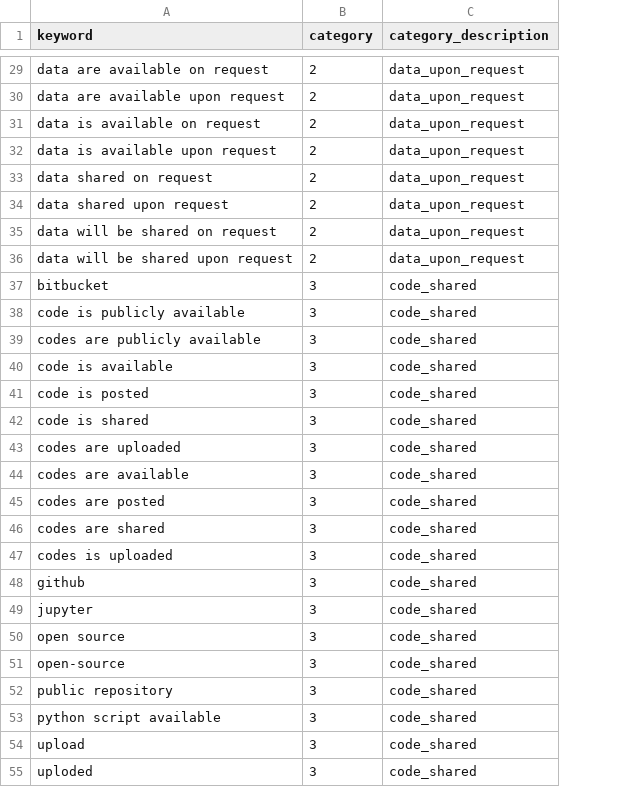
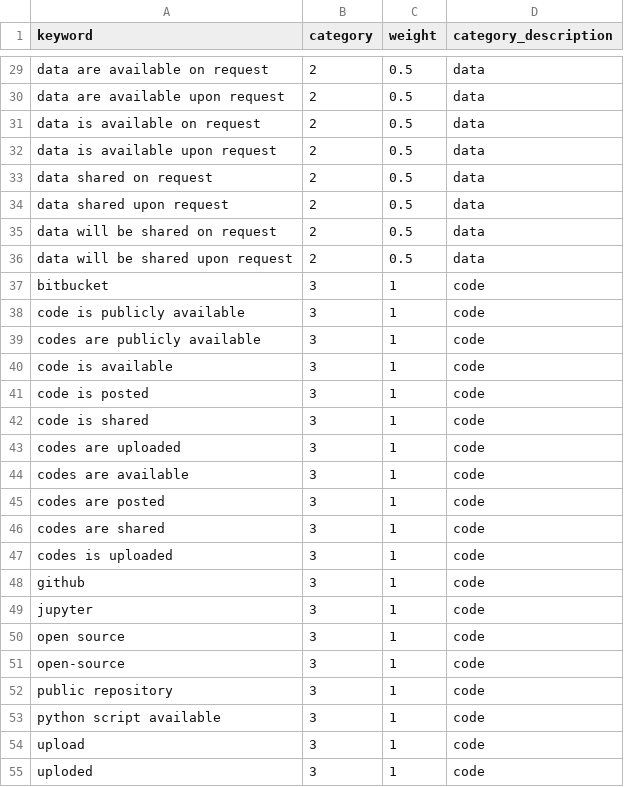
Before and after one commit to jnjahncke/o-index, a CSV file: o-index-shiny/keywords.csv, drawn as a sheet; only a part is shown, gaps mark what is left out; addresses are those after the commit; the diff covers the shown part only; the diff names each change by its address in the sheet, - before the commit and + after, or states it on an @@ line.

```diff
--- a/o-index-shiny/keywords.csv
+++ b/o-index-shiny/keywords.csv
+column C (weight), rows 29-55: 0.5 | 0.5 | 0.5 | 0.5 | 0.5 | 0.5 | 0.5 | 0.5 | 1 | 1 | 1 | 1 | 1 | 1 | 1 | 1 | 1 | 1 | 1 | 1 | 1 | 1 | 1 | 1 | 1 | 1 | 1
-D29:D36 (category_description): data_upon_request
+D29:D36 (category_description): data
-D37:D55 (category_description): code_shared
+D37:D55 (category_description): code
```
Also changed, not shown: 40 edited cells elsewhere in this file.
